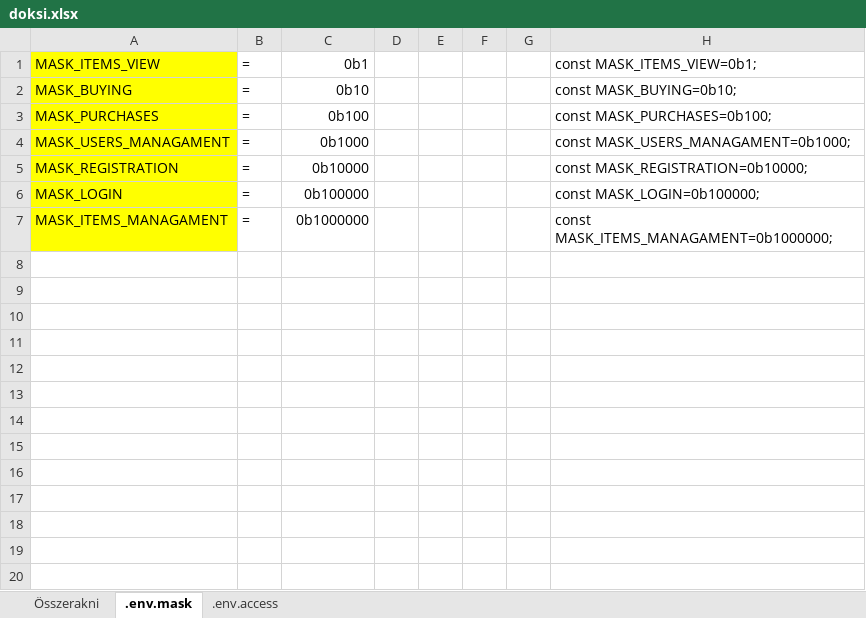
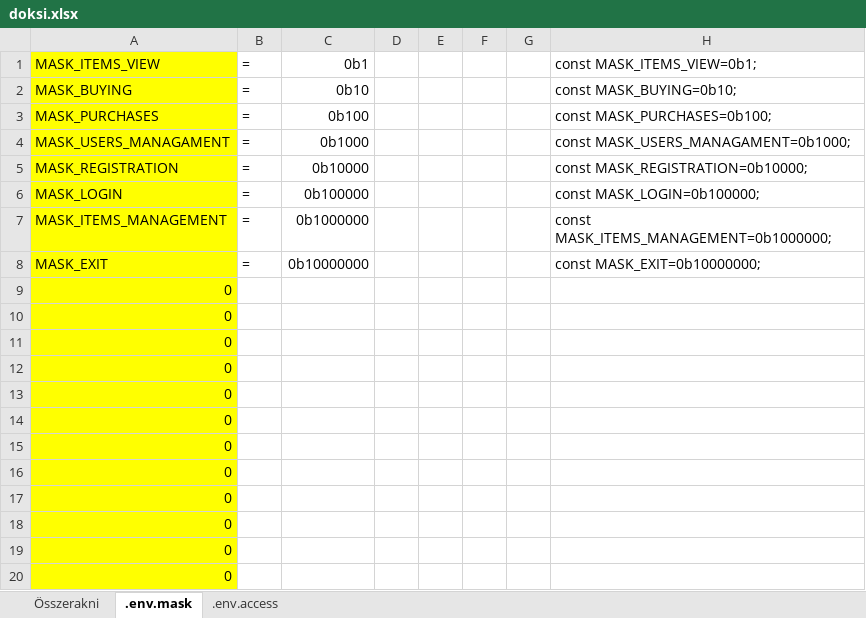
Before and after one commit to borossandor27/user_access_management, an Excel workbook: documents/doksi.xlsx, sheet .env.mask, drawn as a sheet; values as stored, in another font and other column widths than the file's, no borders; the diff names each change by its address in the sheet, - before the commit and + after, or states it on an @@ line.

```diff
--- a/documents/doksi.xlsx (sheet .env.mask)
+++ b/documents/doksi.xlsx (sheet .env.mask)
-A7: MASK_ITEMS_MANAGAMENT
+A7: MASK_ITEMS_MANAGEMENT
-H7: const MASK_ITEMS_MANAGAMENT=0b1000000;
+H7: const MASK_ITEMS_MANAGEMENT=0b1000000;
+row 8: MASK_EXIT | = | 0b10000000 |  |  |  |  | const MASK_EXIT=0b10000000;
+row 9: 0
+row 10: 0
+row 11: 0
+row 12: 0
+row 13: 0
+row 14: 0
+row 15: 0
+row 16: 0
+row 17: 0
+row 18: 0
+row 19: 0
+row 20: 0
```
Also changed, not shown: sheet Összerakni, sheet .env.access, 11 other files.
